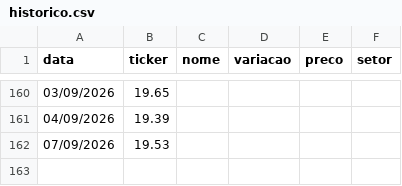
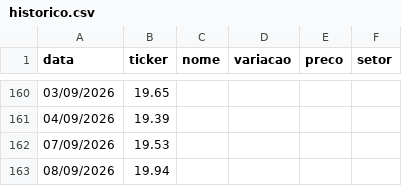
Before and after one commit to csobreiro/Itisinvest, a CSV file: historico.csv, drawn as a sheet; only a part is shown, gaps mark what is left out; the diff names each change by its address in the sheet, - before the commit and + after, or states it on an @@ line.

```diff
--- a/historico.csv
+++ b/historico.csv
+row 163: 08/09/2026 | 19.94
```
